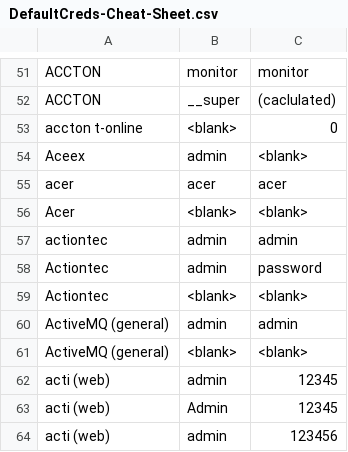
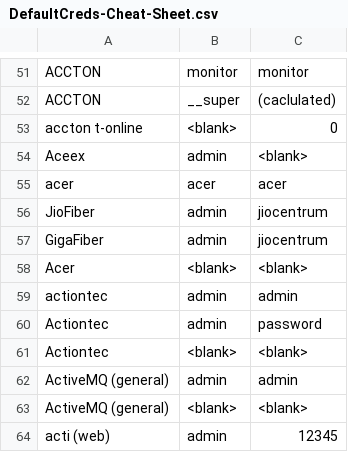
Before and after one commit to ihebski/DefaultCreds-cheat-sheet, a CSV file: DefaultCreds-Cheat-Sheet.csv, drawn as a sheet; only a part is shown, gaps mark what is left out; the shorter side is filled out with more unchanged rows.

Commit message:
adding JioFiber/GigaFiber

```diff
--- a/DefaultCreds-Cheat-Sheet.csv
+++ b/DefaultCreds-Cheat-Sheet.csv
@@ -55,2 +55,4 @@ Aceex,admin,<blank>
 acer,acer,acer
+JioFiber,admin,jiocentrum
+GigaFiber,admin,jiocentrum
 Acer,<blank>,<blank>
```
Also changed, not shown: 1 other file.
